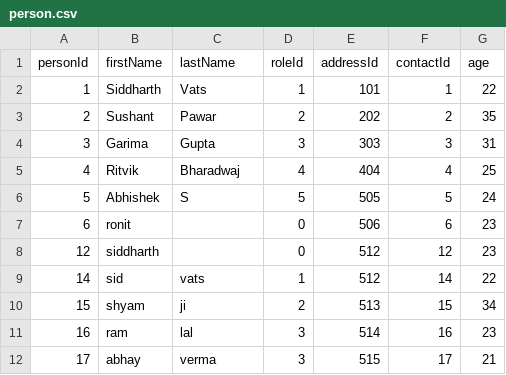
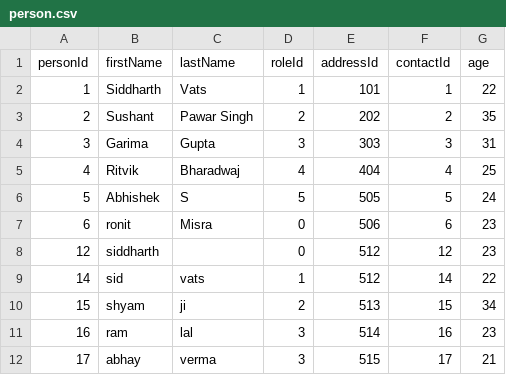
Before and after one commit to siddharthvats14/UserProfile-Microservices, a CSV file: person-service/src/main/resources/person.csv, drawn as a sheet.

```diff
--- a/person-service/src/main/resources/person.csv
+++ b/person-service/src/main/resources/person.csv
@@ -2,3 +2,3 @@ personId,firstName,lastName,roleId,addressId,contactId,age
 1,Siddharth,Vats,1,101,1,22
-2,Sushant,Pawar,2,202,2,35
+2,Sushant,Pawar Singh,2,202,2,35
 3,Garima,Gupta,3,303,3,31
@@ -6,3 +6,3 @@ personId,firstName,lastName,roleId,addressId,contactId,age
 5,Abhishek,S,5,505,5,24
-6,ronit,,0,506,6,23
+6,ronit,Misra,0,506,6,23
 12,siddharth,,0,512,12,23
```
Also changed, not shown: person-service/target/classes/person.csv, user-service/src/main/resources/user.csv, 44 other files.
